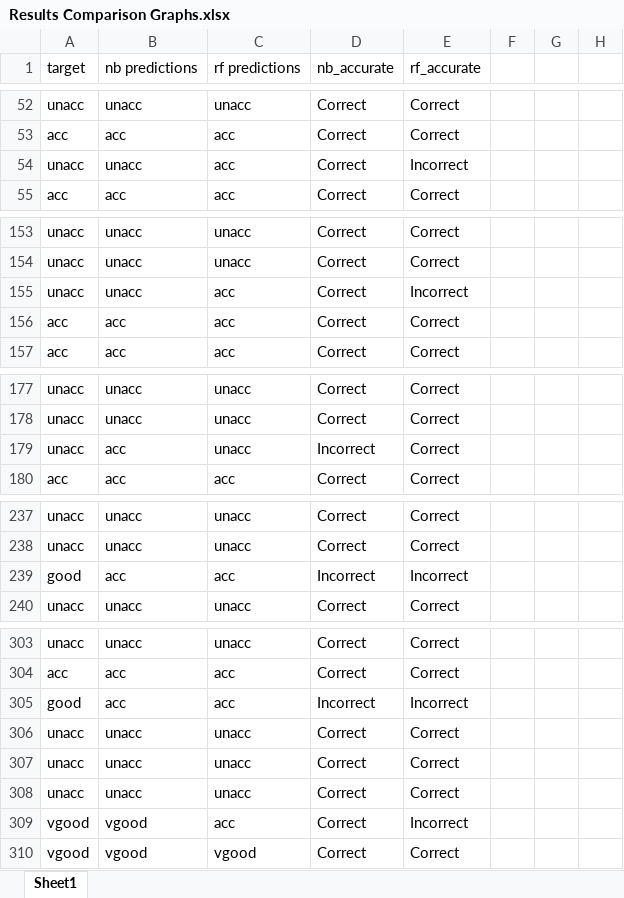
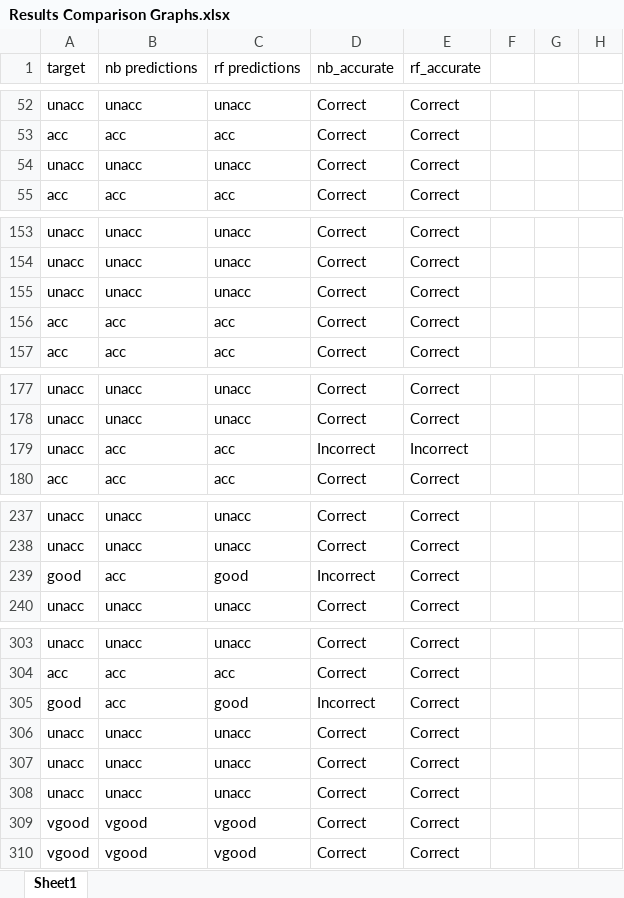
Before and after one commit to teopopescu/ML-Coursework, an Excel workbook: Results Comparison Graphs.xlsx, sheet Sheet1, drawn as a sheet; only a part is shown, gaps mark what is left out; values as stored, in another font and other column widths than the file's, no borders; charts and pictures not drawn; the diff covers the shown part only; the diff names each change by its address in the sheet, - before the commit and + after, or states it on an @@ line.

```diff
--- a/Results Comparison Graphs.xlsx (sheet Sheet1)
+++ b/Results Comparison Graphs.xlsx (sheet Sheet1)
-C54 (rf predictions): acc
+C54 (rf predictions): unacc
-E54 (rf_accurate): Incorrect
+E54 (rf_accurate): Correct
-C155 (rf predictions): acc
+C155 (rf predictions): unacc
-E155 (rf_accurate): Incorrect
+E155 (rf_accurate): Correct
-C179 (rf predictions): unacc
+C179 (rf predictions): acc
-E179 (rf_accurate): Correct
+E179 (rf_accurate): Incorrect
-C239 (rf predictions): acc
+C239 (rf predictions): good
-E239 (rf_accurate): Incorrect
+E239 (rf_accurate): Correct
-C305 (rf predictions): acc
+C305 (rf predictions): good
-E305 (rf_accurate): Incorrect
+E305 (rf_accurate): Correct
-C309 (rf predictions): acc
+C309 (rf predictions): vgood
-E309 (rf_accurate): Incorrect
+E309 (rf_accurate): Correct
```
Also changed, not shown: 4 edited cells elsewhere in this sheet, charts or pictures, 16 other files.
